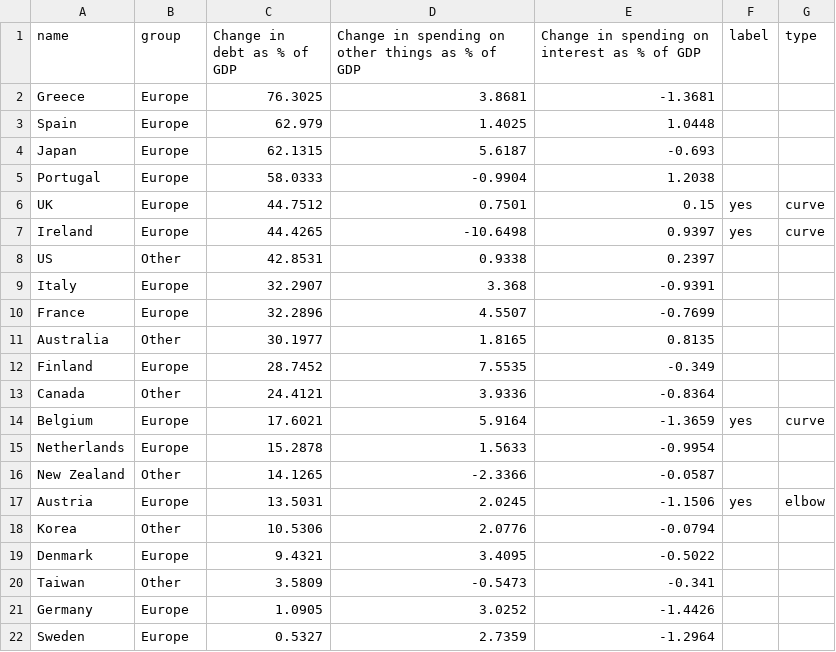
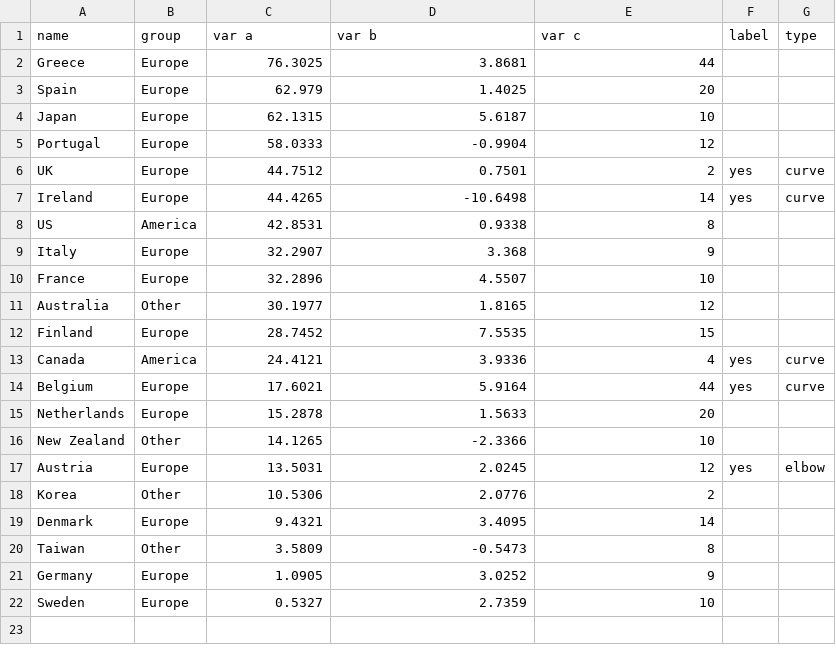
Before and after one commit to ft-interactive/visual-vocabulary-templates, a CSV file: scatter/bubble-data.csv, drawn as a sheet.

Commit message:
Update scatter bubble dataset

```diff
--- a/scatter/bubble-data.csv
+++ b/scatter/bubble-data.csv
@@ -1,22 +1,22 @@
-name,group,Change in debt as % of GDP,Change in spending on other things as % of GDP,Change in spending on interest as % of GDP,label,type
-Greece,Europe,76.3025,3.8681,-1.3681,,
-Spain,Europe,62.979,1.4025,1.0448,,
-Japan,Europe,62.1315,5.6187,-0.693,,
-Portugal,Europe,58.0333,-0.9904,1.2038,,
-UK,Europe,44.7512,0.7501,0.15,yes,curve
-Ireland,Europe,44.4265,-10.6498,0.9397,yes,curve
-US,Other,42.8531,0.9338,0.2397,,
-Italy,Europe,32.2907,3.368,-0.9391,,
-France,Europe,32.2896,4.5507,-0.7699,,
-Australia,Other,30.1977,1.8165,0.8135,,
-Finland,Europe,28.7452,7.5535,-0.349,,
-Canada,Other,24.4121,3.9336,-0.8364,,
-Belgium,Europe,17.6021,5.9164,-1.3659,yes,curve
-Netherlands,Europe,15.2878,1.5633,-0.9954,,
-New Zealand,Other,14.1265,-2.3366,-0.0587,,
-Austria,Europe,13.5031,2.0245,-1.1506,yes,elbow
-Korea,Other,10.5306,2.0776,-0.0794,,
-Denmark,Europe,9.4321,3.4095,-0.5022,,
-Taiwan,Other,3.5809,-0.5473,-0.341,,
-Germany,Europe,1.0905,3.0252,-1.4426,,
-Sweden,Europe,0.5327,2.7359,-1.2964,,
+name,group,var a,var b,var c,label,type
+Greece,Europe,76.3025,3.8681,44,,
+Spain,Europe,62.979,1.4025,20,,
+Japan,Europe,62.1315,5.6187,10,,
+Portugal,Europe,58.0333,-0.9904,12,,
+UK,Europe,44.7512,0.7501,2,yes,curve
+Ireland,Europe,44.4265,-10.6498,14,yes,curve
+US,America,42.8531,0.9338,8,,
+Italy,Europe,32.2907,3.368,9,,
+France,Europe,32.2896,4.5507,10,,
+Australia,Other,30.1977,1.8165,12,,
+Finland,Europe,28.7452,7.5535,15,,
+Canada,America,24.4121,3.9336,4,yes,curve
+Belgium,Europe,17.6021,5.9164,44,yes,curve
+Netherlands,Europe,15.2878,1.5633,20,,
+New Zealand,Other,14.1265,-2.3366,10,,
+Austria,Europe,13.5031,2.0245,12,yes,elbow
+Korea,Other,10.5306,2.0776,2,,
+Denmark,Europe,9.4321,3.4095,14,,
+Taiwan,Other,3.5809,-0.5473,8,,
+Germany,Europe,1.0905,3.0252,9,,
+Sweden,Europe,0.5327,2.7359,10,,
```
Also changed, not shown: 1 other file.
